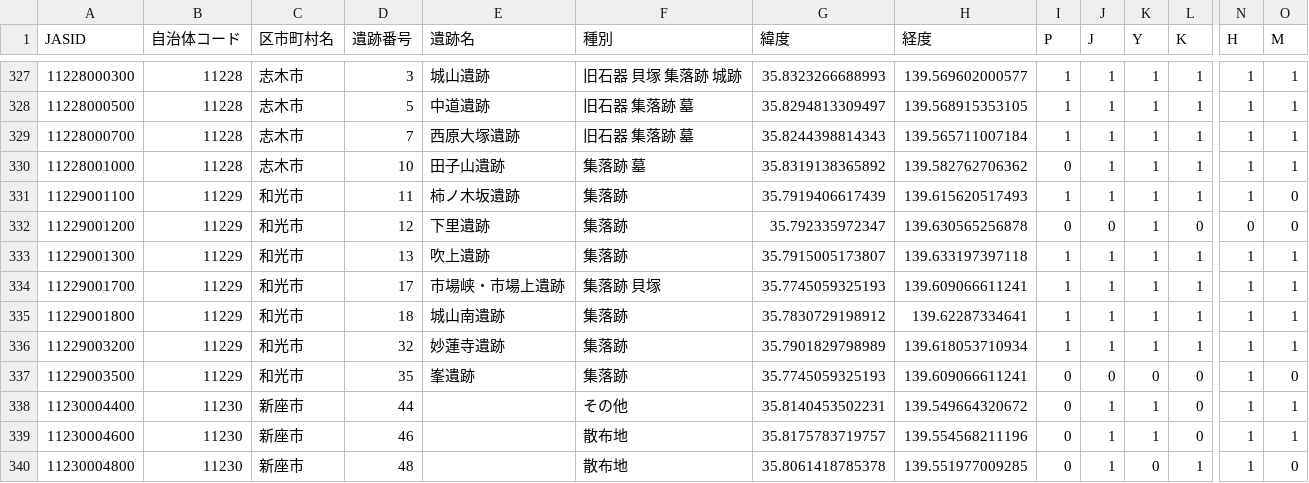
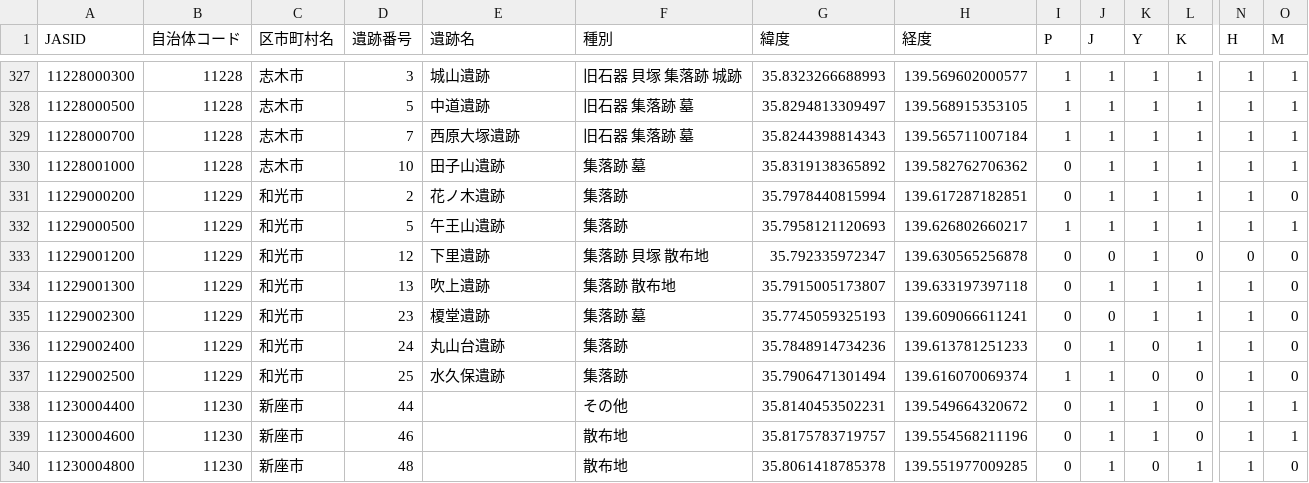
Before and after one commit to kotdijian/JASOSR, a CSV file: 11Saitama/byAge/11Saitama_nara.csv, drawn as a sheet; only a part is shown, gaps mark what is left out; removed rows and columns are numbered as before the commit, all else as after; rows hold the shown columns only; the diff names each change by its address in the sheet, - before the commit and + after, or states it on an @@ line.

Commit message:
11SaitamaUpdate

```diff
--- a/11Saitama/byAge/11Saitama_nara.csv
+++ b/11Saitama/byAge/11Saitama_nara.csv
+row 331: 11229000200 | 11229 | 和光市 | 2 | 花ノ木遺跡 | 集落跡 | 35.7978440815994 | 139.617287182851 | 0 | 1 | 1 | 1 | 1 | 0
-A332 (JASID): 11229001100
+A332 (JASID): 11229000500
-D332 (遺跡番号): 11
+D332 (遺跡番号): 5
-E332 (遺跡名): 柿ノ木坂遺跡
+E332 (遺跡名): 午王山遺跡
-G332 (緯度): 35.7919406617439
+G332 (緯度): 35.7958121120693
-H332 (経度): 139.615620517493
+H332 (経度): 139.626802660217
-O332 (M): 0
+O332 (M): 1
-F333 (種別): 集落跡
+F333 (種別): 集落跡 貝塚 散布地
-F334 (種別): 集落跡
+F334 (種別): 集落跡 散布地
-I334:I336 (P): 1
+I334:I336 (P): 0
-O334:O336 (M): 1
+O334:O336 (M): 0
-A335 (JASID): 11229001700
+A335 (JASID): 11229002300
-D335 (遺跡番号): 17
+D335 (遺跡番号): 23
-E335 (遺跡名): 市場峡・市場上遺跡
+E335 (遺跡名): 榎堂遺跡
-F335 (種別): 集落跡 貝塚
+F335 (種別): 集落跡 墓
-J335 (J): 1
+J335 (J): 0
-A336 (JASID): 11229001800
+A336 (JASID): 11229002400
-D336 (遺跡番号): 18
+D336 (遺跡番号): 24
-E336 (遺跡名): 城山南遺跡
+E336 (遺跡名): 丸山台遺跡
-G336 (緯度): 35.7830729198912
+G336 (緯度): 35.7848914734236
-H336 (経度): 139.62287334641
+H336 (経度): 139.613781251233
-K336 (Y): 1
+K336 (Y): 0
-row 336: 11229003200 | 11229 | 和光市 | 32 | 妙蓮寺遺跡 | 集落跡 | 35.7901829798989 | 139.618053710934 | 1 | 1 | 1 | 1 | 1 | 1
-A337 (JASID): 11229003500
+A337 (JASID): 11229002500
-D337 (遺跡番号): 35
+D337 (遺跡番号): 25
-E337 (遺跡名): 峯遺跡
+E337 (遺跡名): 水久保遺跡
-G337 (緯度): 35.7745059325193
+G337 (緯度): 35.7906471301494
-H337 (経度): 139.609066611241
+H337 (経度): 139.616070069374
-I337 (P): 0
+I337 (P): 1
-J337 (J): 0
+J337 (J): 1
```
Also changed, not shown: 11Saitama/SJS/11Saitama_earlymodernSJS.csv, 11Saitama/SJS/11Saitama_medievalSJS.csv, 21 other files.
